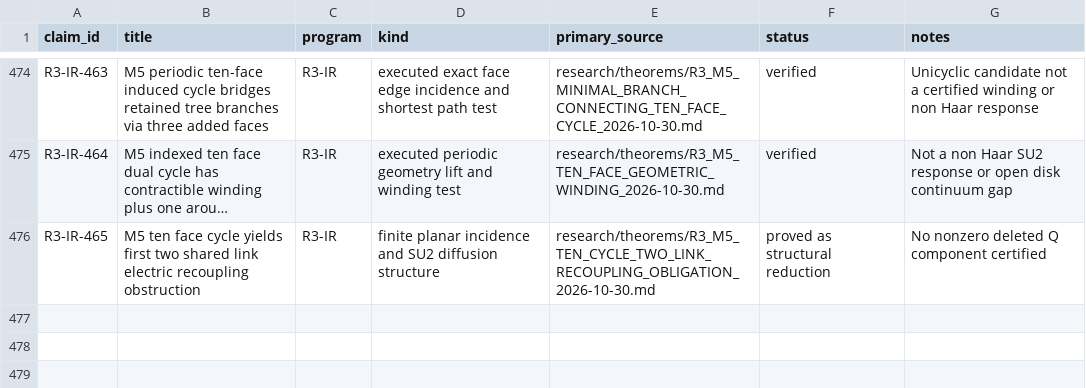
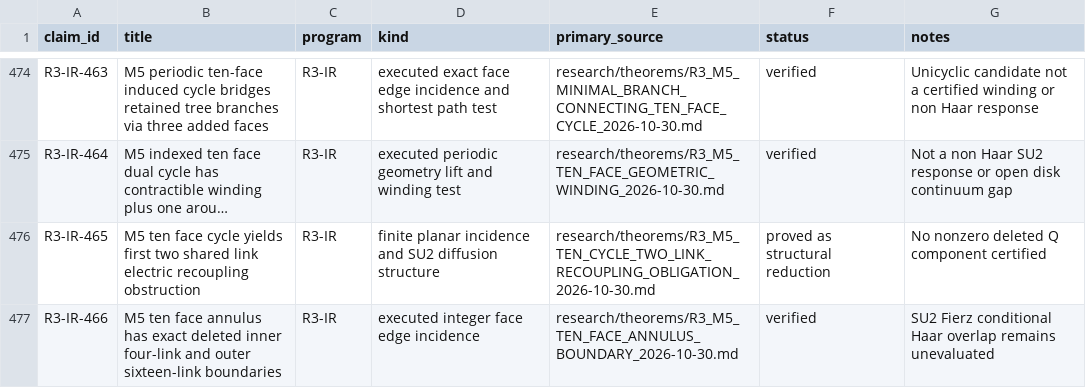
Before and after one commit to syncgravity/Singular-Boundary, a CSV file: research/claims/CLAIM_LEDGER.csv, drawn as a sheet; only a part is shown, gaps mark what is left out; long unchanged cells end in …; the diff names each change by its address in the sheet, - before the commit and + after, or states it on an @@ line.

Commit message:
ledger: M5 ten-face annulus inner and outer boundary verification

```diff
--- a/research/claims/CLAIM_LEDGER.csv
+++ b/research/claims/CLAIM_LEDGER.csv
+row 477: R3-IR-466 | M5 ten face annulus has exact deleted inner four-link and outer sixteen-link boundaries | R3-IR | executed integer face edge incidence | research/theorems/R3_M5_TEN_FACE_ANNULUS_BOUNDARY_2026-10-30.md | verified | SU2 Fierz conditional Haar overlap remains unevaluated
```
